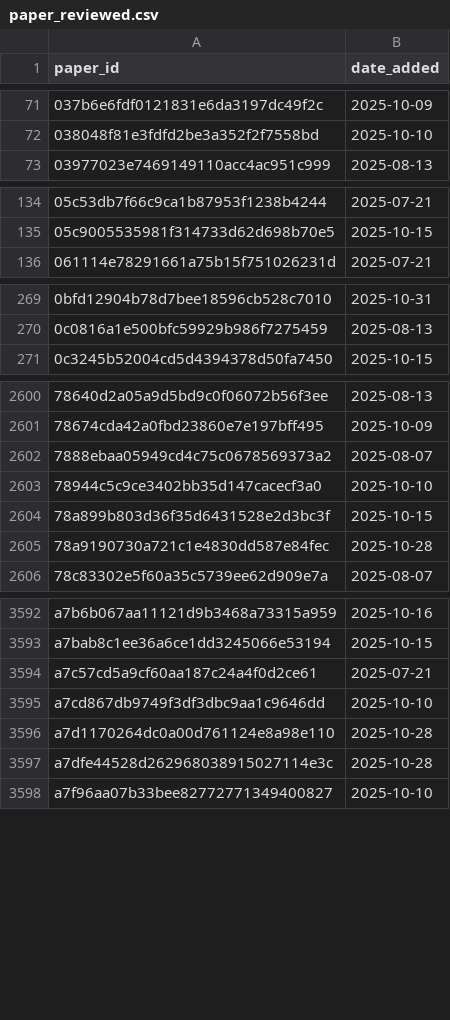
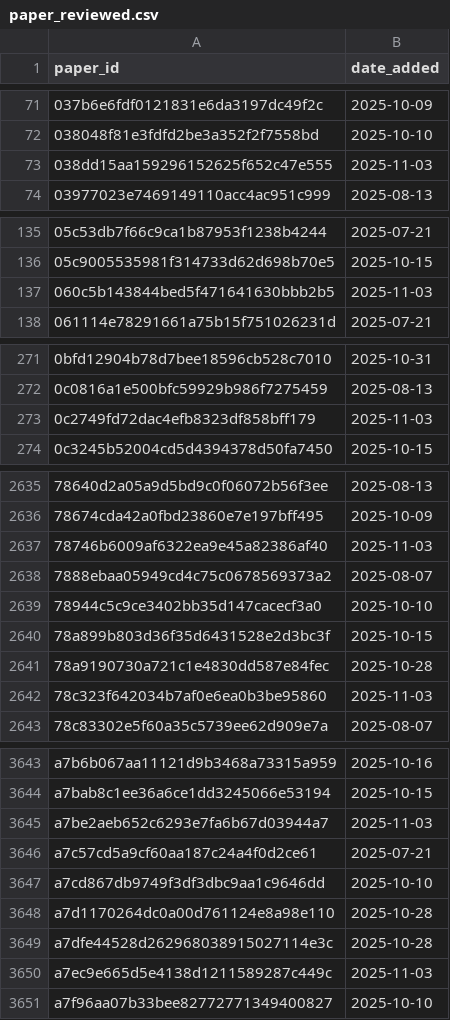
Before and after one commit to saswatanandi/paper-explorer-backend, a CSV file: data/databases/csv/paper_reviewed.csv, drawn as a sheet; only a part is shown, gaps mark what is left out; the diff covers the shown part only; the diff names each change by its address in the sheet, - before the commit and + after, or states it on an @@ line.

```diff
--- a/data/databases/csv/paper_reviewed.csv
+++ b/data/databases/csv/paper_reviewed.csv
+row 73: 038dd15aa159296152625f652c47e555 | 2025-11-03
+row 137: 060c5b143844bed5f471641630bbb2b5 | 2025-11-03
+row 273: 0c2749fd72dac4efb8323df858bff179 | 2025-11-03
+row 2637: 78746b6009af6322ea9e45a82386af40 | 2025-11-03
+row 2642: 78c323f642034b7af0e6ea0b3be95860 | 2025-11-03
+row 3645: a7be2aeb652c6293e7fa6b67d03944a7 | 2025-11-03
+row 3650: a7ec9e665d5e4138d1211589287c449c | 2025-11-03
```
Also changed, not shown: 68 added rows elsewhere in this file, data/databases/csv/avoid.csv, data/databases/csv/unique_paper_id.csv, 1 other file.
